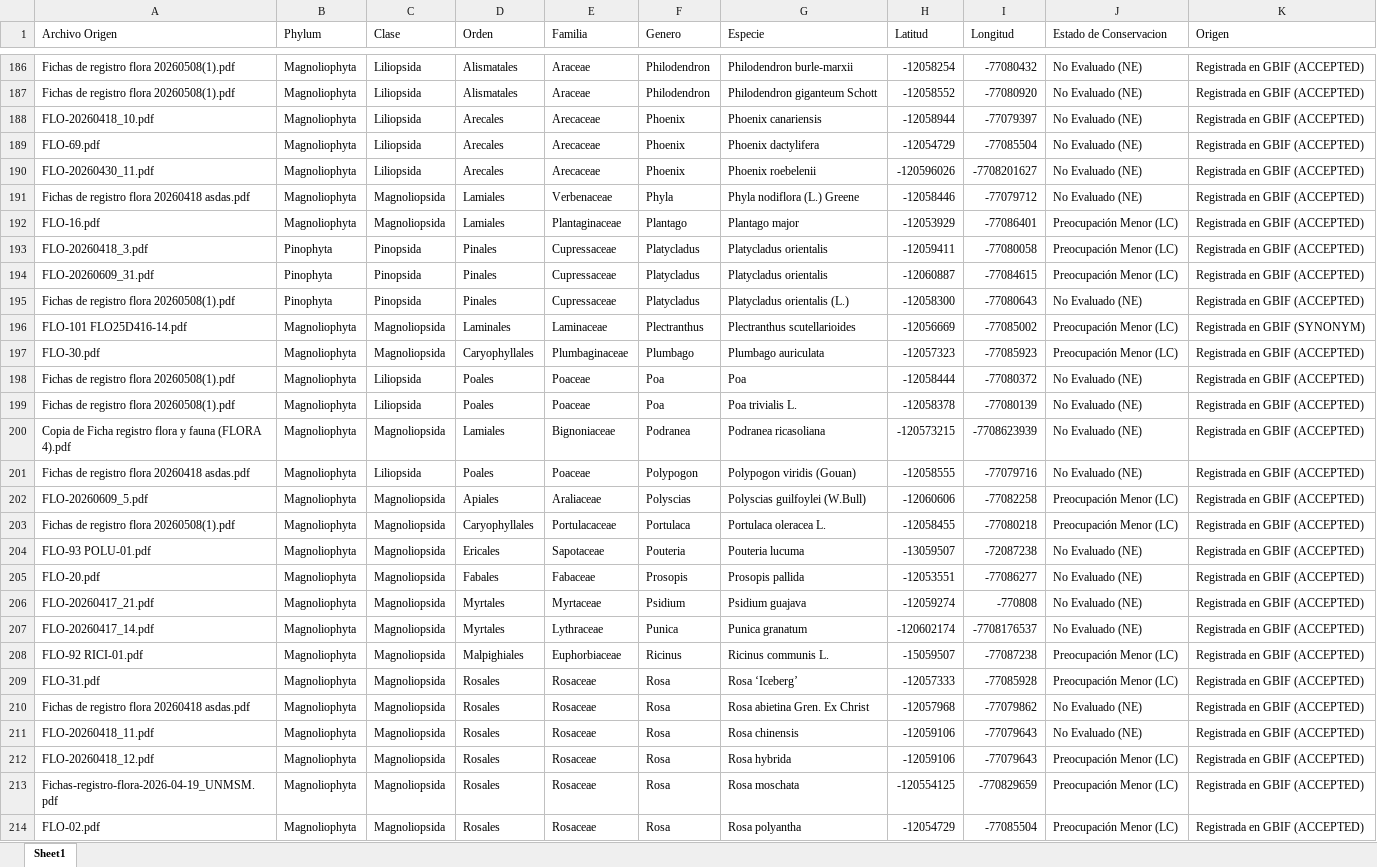
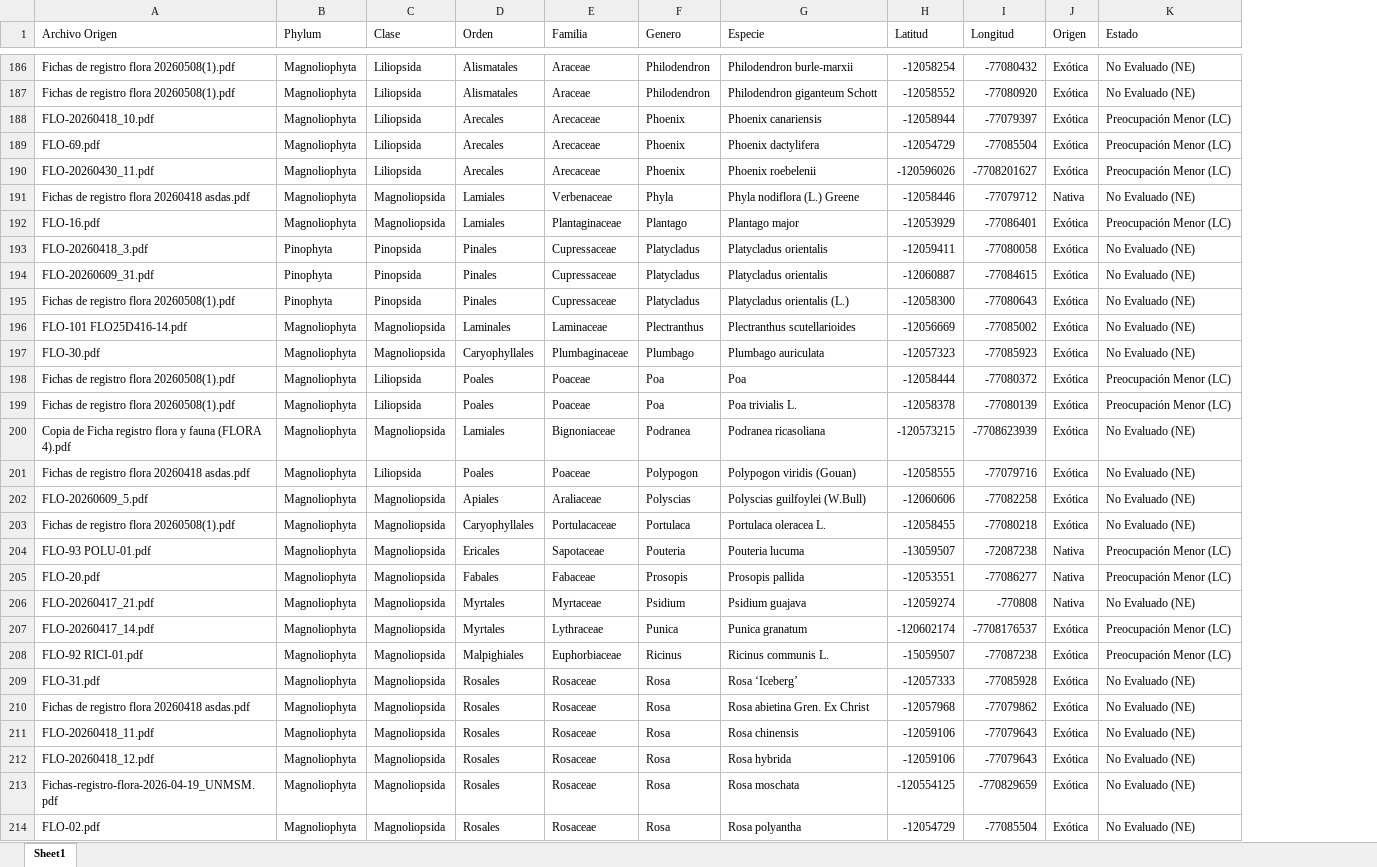
Before and after one commit to takeyourpills55/mapa-biodiversidad, an Excel workbook: flora.xlsx, sheet Sheet1, drawn as a sheet; only a part is shown, gaps mark what is left out; values as stored, in another font and other column widths than the file's, no borders; removed rows and columns are numbered as before the commit, all else as after; the diff covers the shown part only; the diff names each change by its address in the sheet, - before the commit and + after, or states it on an @@ line.

```diff
--- a/flora.xlsx (sheet Sheet1)
+++ b/flora.xlsx (sheet Sheet1)
+column J (Origen), rows 186-214: Exótica | Exótica | Exótica | Exótica | Exótica | Nativa | Exótica | Exótica | Exótica | Exótica | Exótica | Exótica | Exótica | Exótica | Exótica | Exótica | Exótica | Exótica | Nativa | Nativa | Nativa | Exótica | Exótica | Exótica | Exótica | Exótica | Exótica | Exótica | Exótica
-column K (Origen), rows 186-214: Registrada en GBIF (ACCEPTED) | Registrada en GBIF (ACCEPTED) | Registrada en GBIF (ACCEPTED) | Registrada en GBIF (ACCEPTED) | Registrada en GBIF (ACCEPTED) | Registrada en GBIF (ACCEPTED) | Registrada en GBIF (ACCEPTED) | Registrada en GBIF (ACCEPTED) | Registrada en GBIF (ACCEPTED) | Registrada en GBIF (ACCEPTED) | Registrada en GBIF (SYNONYM) | Registrada en GBIF (ACCEPTED) | Registrada en GBIF (ACCEPTED) | Registrada en GBIF (ACCEPTED) | Registrada en GBIF (ACCEPTED) | Registrada en GBIF (ACCEPTED) | Registrada en GBIF (ACCEPTED) | Registrada en GBIF (ACCEPTED) | Registrada en GBIF (ACCEPTED) | Registrada en GBIF (ACCEPTED) | Registrada en GBIF (ACCEPTED) | Registrada en GBIF (ACCEPTED) | Registrada en GBIF (ACCEPTED) | Registrada en GBIF (ACCEPTED) | Registrada en GBIF (ACCEPTED) | Registrada en GBIF (ACCEPTED) | Registrada en GBIF (ACCEPTED) | Registrada en GBIF (ACCEPTED) | Registrada en GBIF (ACCEPTED)
-K1: Estado de Conservacion
+K1: Estado
-K188:K190 (Estado): No Evaluado (NE)
+K188:K190 (Estado): Preocupación Menor (LC)
-K193:K194 (Estado): Preocupación Menor (LC)
+K193:K194 (Estado): No Evaluado (NE)
-K196:K197 (Estado): Preocupación Menor (LC)
+K196:K197 (Estado): No Evaluado (NE)
-K198:K199 (Estado): No Evaluado (NE)
+K198:K199 (Estado): Preocupación Menor (LC)
-K202:K203 (Estado): Preocupación Menor (LC)
+K202:K203 (Estado): No Evaluado (NE)
-K204:K205 (Estado): No Evaluado (NE)
+K204:K205 (Estado): Preocupación Menor (LC)
-K207 (Estado): No Evaluado (NE)
+K207 (Estado): Preocupación Menor (LC)
-K209 (Estado): Preocupación Menor (LC)
+K209 (Estado): No Evaluado (NE)
-K212:K214 (Estado): Preocupación Menor (LC)
+K212:K214 (Estado): No Evaluado (NE)
```
Also changed, not shown: 75 edited cells elsewhere in this sheet, fauna.xlsx.
